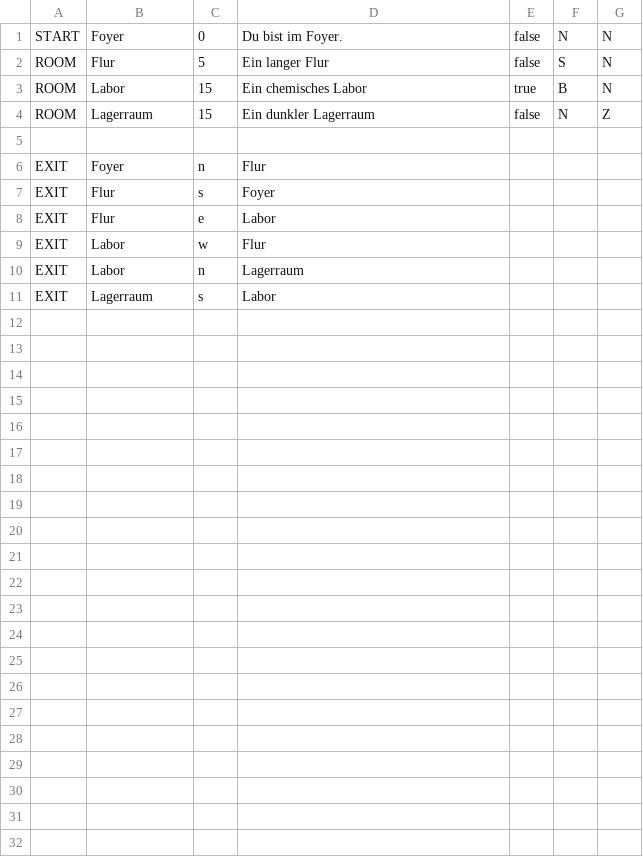
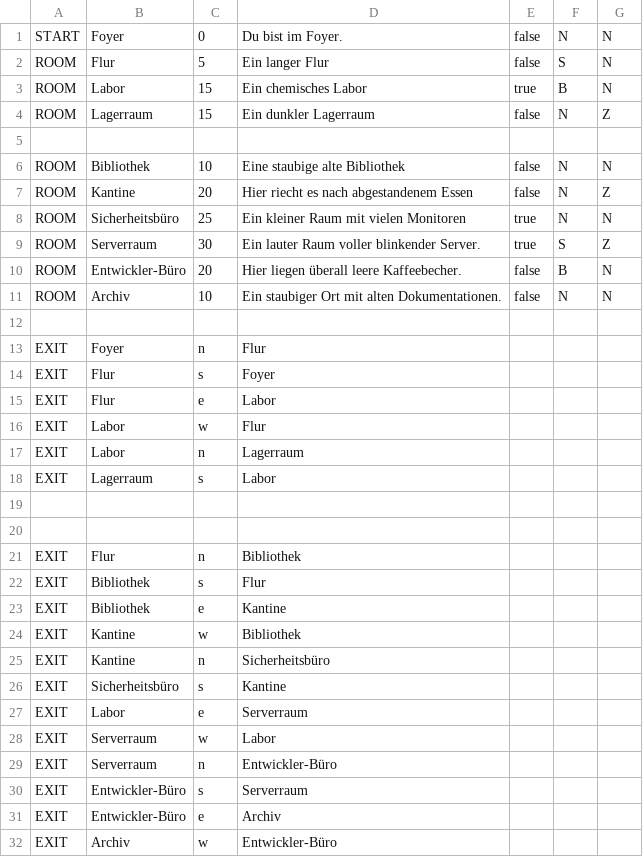
Before and after one commit to Yannick-Apostel/Escape-Room, a CSV file: campus.csv, drawn as a sheet; the diff names each change by its address in the sheet, - before the commit and + after, or states it on an @@ line.

```diff
--- a/campus.csv
+++ b/campus.csv
+row 6: ROOM | Bibliothek | 10 | Eine staubige alte Bibliothek | false | N | N
+row 7: ROOM | Kantine | 20 | Hier riecht es nach abgestandenem Essen | false | N | Z
+row 8: ROOM | Sicherheitsbüro | 25 | Ein kleiner Raum mit vielen Monitoren | true | N | N
+row 9: ROOM | Serverraum | 30 | Ein lauter Raum voller blinkender Server. | true | S | Z
+row 10: ROOM | Entwickler-Büro | 20 | Hier liegen überall leere Kaffeebecher. | false | B | N
+row 11: ROOM | Archiv | 10 | Ein staubiger Ort mit alten Dokumentationen. | false | N | N
+row 12: (empty)
+row 19: (empty)
+row 20: (empty)
+row 21: EXIT | Flur | n | Bibliothek
+row 22: EXIT | Bibliothek | s | Flur
+row 23: EXIT | Bibliothek | e | Kantine
+row 24: EXIT | Kantine | w | Bibliothek
+row 25: EXIT | Kantine | n | Sicherheitsbüro
+row 26: EXIT | Sicherheitsbüro | s | Kantine
+row 27: EXIT | Labor | e | Serverraum
+row 28: EXIT | Serverraum | w | Labor
+row 29: EXIT | Serverraum | n | Entwickler-Büro
+row 30: EXIT | Entwickler-Büro | s | Serverraum
+row 31: EXIT | Entwickler-Büro | e | Archiv
+row 32: EXIT | Archiv | w | Entwickler-Büro
```
Also changed, not shown: out/production/Escape-Room/campus.csv, 2 other files.
